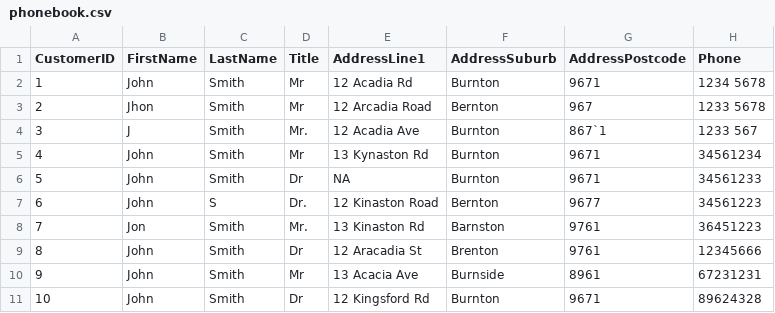
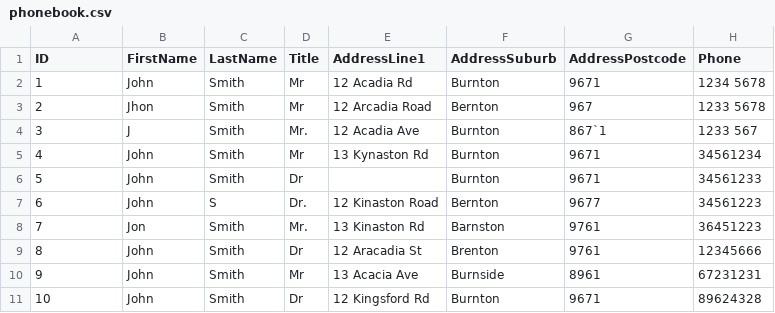
Before and after one commit to ikanx101/ikanx101.github.io, a CSV file: _posts/phonebook problem/phonebook.csv, drawn as a sheet.

```diff
--- a/_posts/phonebook problem/phonebook.csv
+++ b/_posts/phonebook problem/phonebook.csv
@@ -1,2 +1,2 @@
-CustomerID,FirstName,LastName,Title,AddressLine1,AddressSuburb,AddressPostcode,Phone
+ID,FirstName,LastName,Title,AddressLine1,AddressSuburb,AddressPostcode,Phone
 1,John,Smith,Mr,12 Acadia Rd,Burnton,9671,1234 5678
@@ -5,3 +5,3 @@ CustomerID,FirstName,LastName,Title,AddressLine1,AddressSuburb,AddressPostcode,P
 4,John,Smith,Mr,13 Kynaston Rd,Burnton,9671,34561234
-5,John,Smith,Dr,NA,Burnton,9671,34561233
+5,John,Smith,Dr,,Burnton,9671,34561233
 6,John,S,Dr.,12 Kinaston Road,Bernton,9677,34561223
```
Also changed, not shown: 2 other files.
